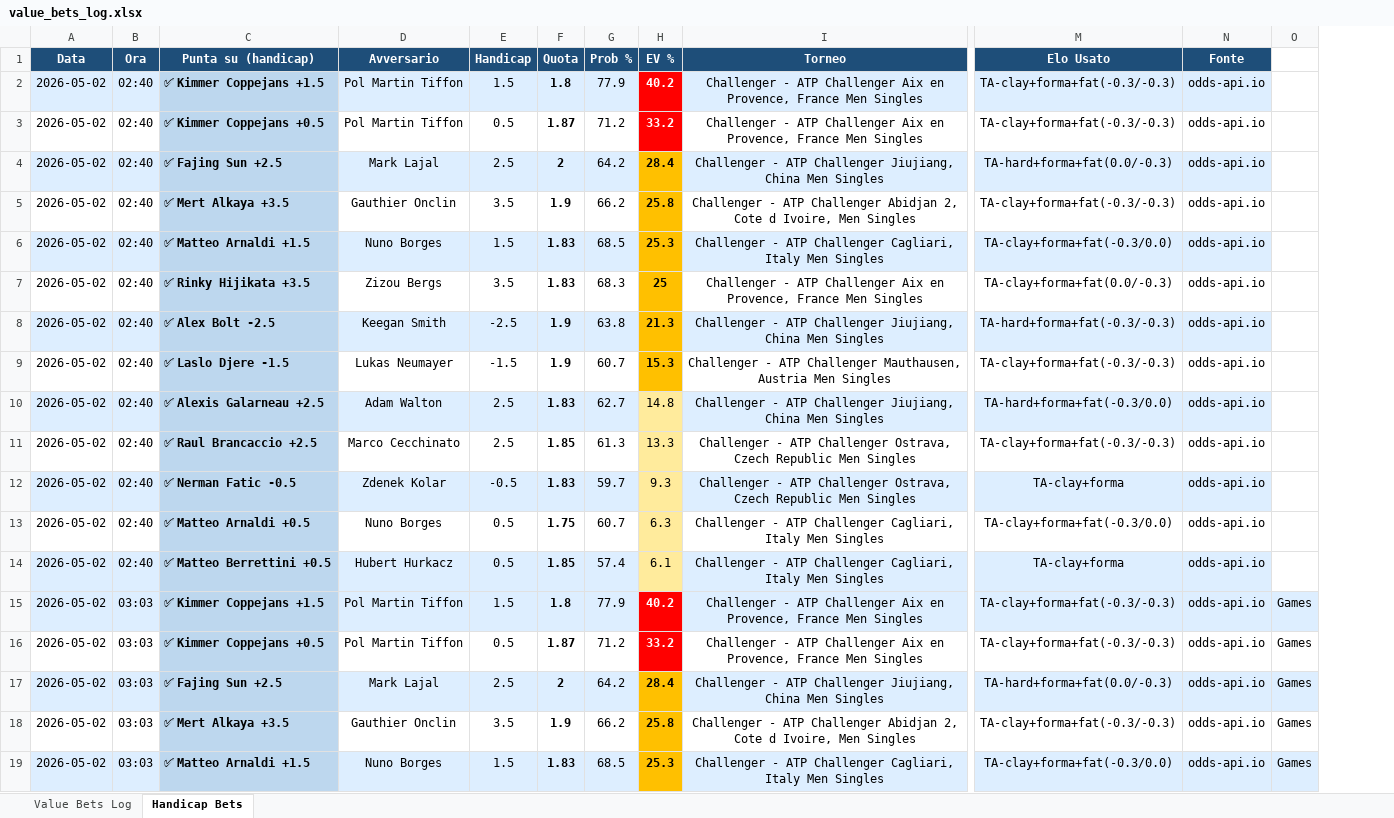
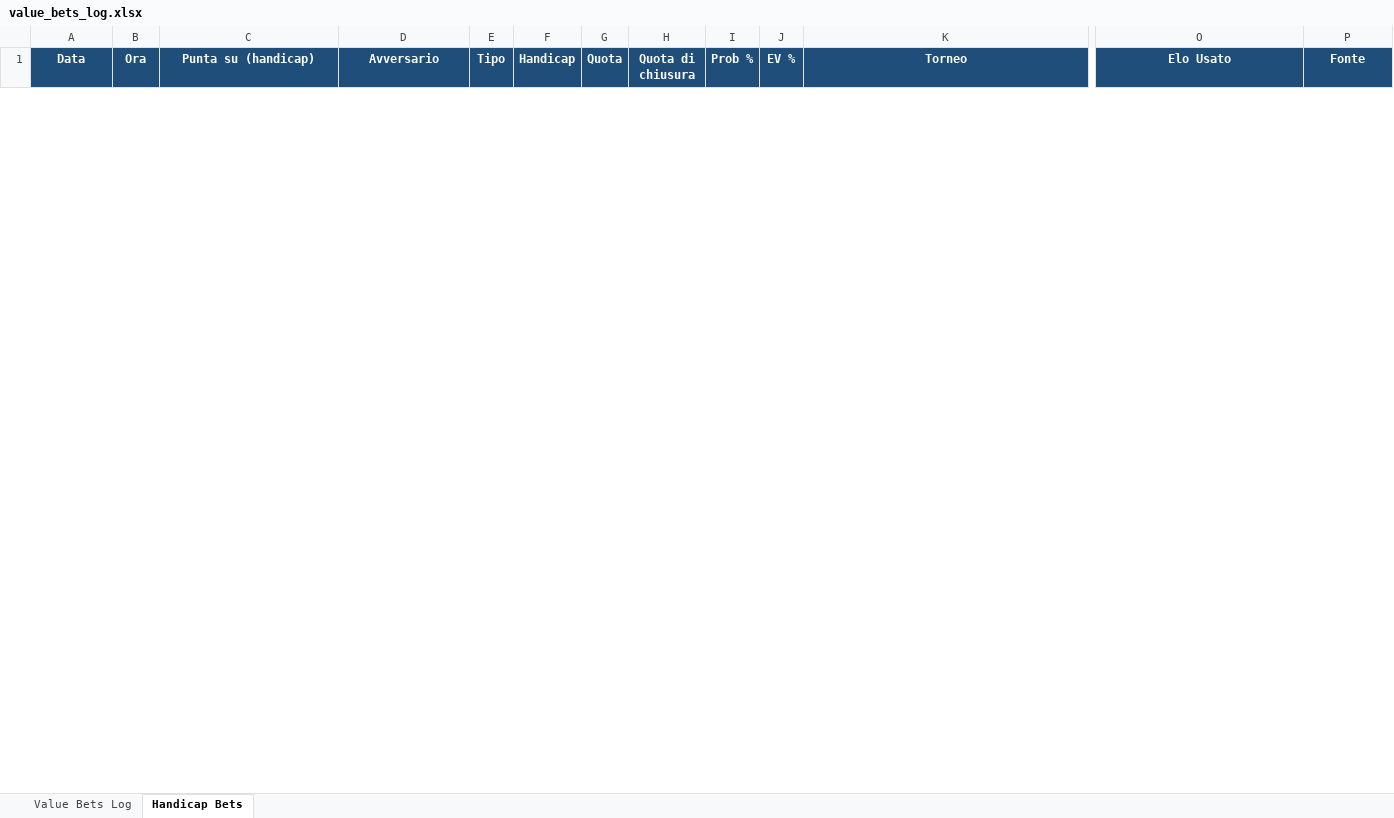
Before and after one commit to saviodambrosio/tennis-scanner, an Excel workbook: data/value_bets_log.xlsx, sheet Handicap Bets, drawn as a sheet; only a part is shown, gaps mark what is left out; values as stored, in another font and other column widths than the file's, no borders; removed rows and columns are numbered as before the commit, all else as after; rows hold the shown columns only; the diff covers the shown part only; the diff names each change by its address in the sheet, - before the commit and + after, or states it on an @@ line.

```diff
--- a/data/value_bets_log.xlsx (sheet Handicap Bets)
+++ b/data/value_bets_log.xlsx (sheet Handicap Bets)
+column E (Tipo), empty
+column H (Quota di chiusura), empty
-column O, empty
-row 2: 2026-05-02 | 02:40 | ✅ Kimmer Coppejans +1.5 | Pol Martin Tiffon | 1.5 | 1.8 | 77.9 | 40.2 | Challenger - ATP Challenger Aix en Provence, France Men Singles | TA-clay+forma+fat(-0.3/-0.3) | odds-api.io
-row 3: 2026-05-02 | 02:40 | ✅ Kimmer Coppejans +0.5 | Pol Martin Tiffon | 0.5 | 1.87 | 71.2 | 33.2 | Challenger - ATP Challenger Aix en Provence, France Men Singles | TA-clay+forma+fat(-0.3/-0.3) | odds-api.io
-row 4: 2026-05-02 | 02:40 | ✅ Fajing Sun +2.5 | Mark Lajal | 2.5 | 2 | 64.2 | 28.4 | Challenger - ATP Challenger Jiujiang, China Men Singles | TA-hard+forma+fat(0.0/-0.3) | odds-api.io
-row 5: 2026-05-02 | 02:40 | ✅ Mert Alkaya +3.5 | Gauthier Onclin | 3.5 | 1.9 | 66.2 | 25.8 | Challenger - ATP Challenger Abidjan 2, Cote d Ivoire, Men Singles | TA-clay+forma+fat(-0.3/-0.3) | odds-api.io
-row 6: 2026-05-02 | 02:40 | ✅ Matteo Arnaldi +1.5 | Nuno Borges | 1.5 | 1.83 | 68.5 | 25.3 | Challenger - ATP Challenger Cagliari, Italy Men Singles | TA-clay+forma+fat(-0.3/0.0) | odds-api.io
-row 7: 2026-05-02 | 02:40 | ✅ Rinky Hijikata +3.5 | Zizou Bergs | 3.5 | 1.83 | 68.3 | 25 | Challenger - ATP Challenger Aix en Provence, France Men Singles | TA-clay+forma+fat(0.0/-0.3) | odds-api.io
-row 8: 2026-05-02 | 02:40 | ✅ Alex Bolt -2.5 | Keegan Smith | -2.5 | 1.9 | 63.8 | 21.3 | Challenger - ATP Challenger Jiujiang, China Men Singles | TA-hard+forma+fat(-0.3/-0.3) | odds-api.io
-row 9: 2026-05-02 | 02:40 | ✅ Laslo Djere -1.5 | Lukas Neumayer | -1.5 | 1.9 | 60.7 | 15.3 | Challenger - ATP Challenger Mauthausen, Austria Men Singles | TA-clay+forma+fat(-0.3/-0.3) | odds-api.io
-row 10: 2026-05-02 | 02:40 | ✅ Alexis Galarneau +2.5 | Adam Walton | 2.5 | 1.83 | 62.7 | 14.8 | Challenger - ATP Challenger Jiujiang, China Men Singles | TA-hard+forma+fat(-0.3/0.0) | odds-api.io
-row 11: 2026-05-02 | 02:40 | ✅ Raul Brancaccio +2.5 | Marco Cecchinato | 2.5 | 1.85 | 61.3 | 13.3 | Challenger - ATP Challenger Ostrava, Czech Republic Men Singles | TA-clay+forma+fat(-0.3/-0.3) | odds-api.io
-row 12: 2026-05-02 | 02:40 | ✅ Nerman Fatic -0.5 | Zdenek Kolar | -0.5 | 1.83 | 59.7 | 9.3 | Challenger - ATP Challenger Ostrava, Czech Republic Men Singles | TA-clay+forma | odds-api.io
-row 13: 2026-05-02 | 02:40 | ✅ Matteo Arnaldi +0.5 | Nuno Borges | 0.5 | 1.75 | 60.7 | 6.3 | Challenger - ATP Challenger Cagliari, Italy Men Singles | TA-clay+forma+fat(-0.3/0.0) | odds-api.io
-row 14: 2026-05-02 | 02:40 | ✅ Matteo Berrettini +0.5 | Hubert Hurkacz | 0.5 | 1.85 | 57.4 | 6.1 | Challenger - ATP Challenger Cagliari, Italy Men Singles | TA-clay+forma | odds-api.io
-row 15: 2026-05-02 | 03:03 | ✅ Kimmer Coppejans +1.5 | Pol Martin Tiffon | 1.5 | 1.8 | 77.9 | 40.2 | Challenger - ATP Challenger Aix en Provence, France Men Singles | TA-clay+forma+fat(-0.3/-0.3) | odds-api.io | Games
-row 16: 2026-05-02 | 03:03 | ✅ Kimmer Coppejans +0.5 | Pol Martin Tiffon | 0.5 | 1.87 | 71.2 | 33.2 | Challenger - ATP Challenger Aix en Provence, France Men Singles | TA-clay+forma+fat(-0.3/-0.3) | odds-api.io | Games
-row 17: 2026-05-02 | 03:03 | ✅ Fajing Sun +2.5 | Mark Lajal | 2.5 | 2 | 64.2 | 28.4 | Challenger - ATP Challenger Jiujiang, China Men Singles | TA-hard+forma+fat(0.0/-0.3) | odds-api.io | Games
-row 18: 2026-05-02 | 03:03 | ✅ Mert Alkaya +3.5 | Gauthier Onclin | 3.5 | 1.9 | 66.2 | 25.8 | Challenger - ATP Challenger Abidjan 2, Cote d Ivoire, Men Singles | TA-clay+forma+fat(-0.3/-0.3) | odds-api.io | Games
-row 19: 2026-05-02 | 03:03 | ✅ Matteo Arnaldi +1.5 | Nuno Borges | 1.5 | 1.83 | 68.5 | 25.3 | Challenger - ATP Challenger Cagliari, Italy Men Singles | TA-clay+forma+fat(-0.3/0.0) | odds-api.io | Games
```
Also changed, not shown: 38 added rows and 8 removed rows elsewhere in this sheet, sheet Value Bets Log, 7 other files.
